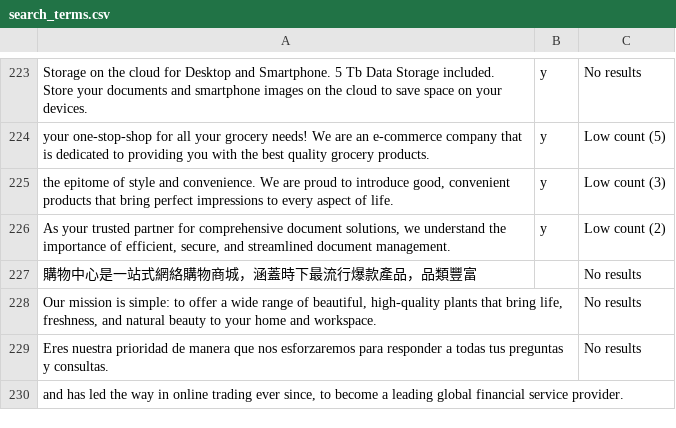
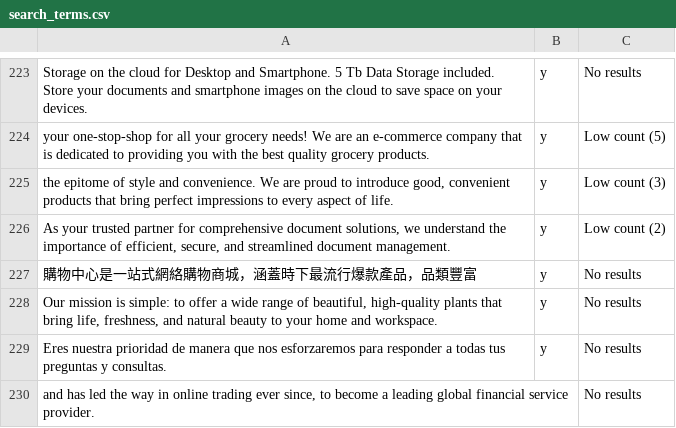
Before and after one commit to jarelllama/Scam-Blocklist, a CSV file: config/search_terms.csv, drawn as a sheet; only a part is shown, gaps mark what is left out; the diff names each change by its address in the sheet, - before the commit and + after, or states it on an @@ line.

```diff
--- a/config/search_terms.csv
+++ b/config/search_terms.csv
-B227:B229: (empty)
+B227:B229: y
-C230: (empty)
+C230: No results
```
Also changed, not shown: config/review_config.csv.
